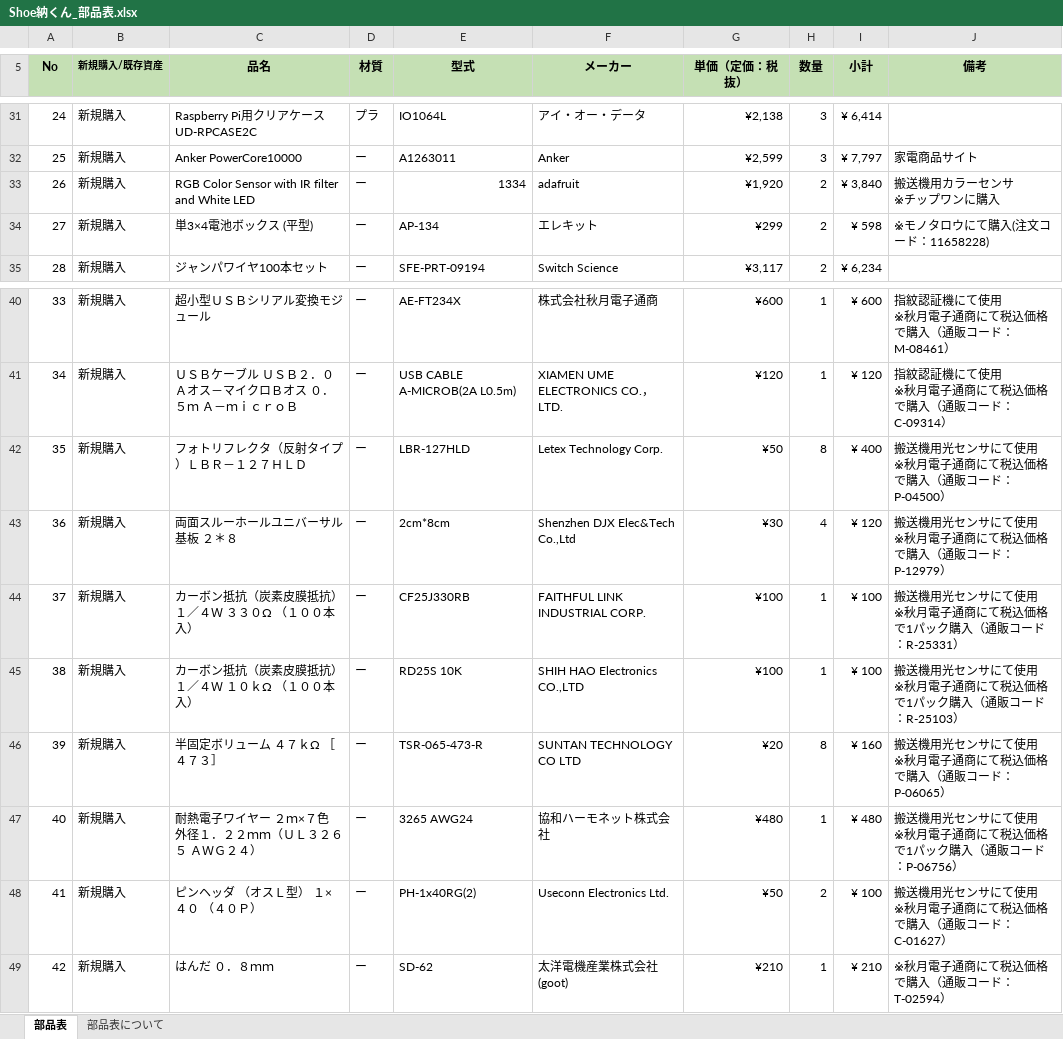
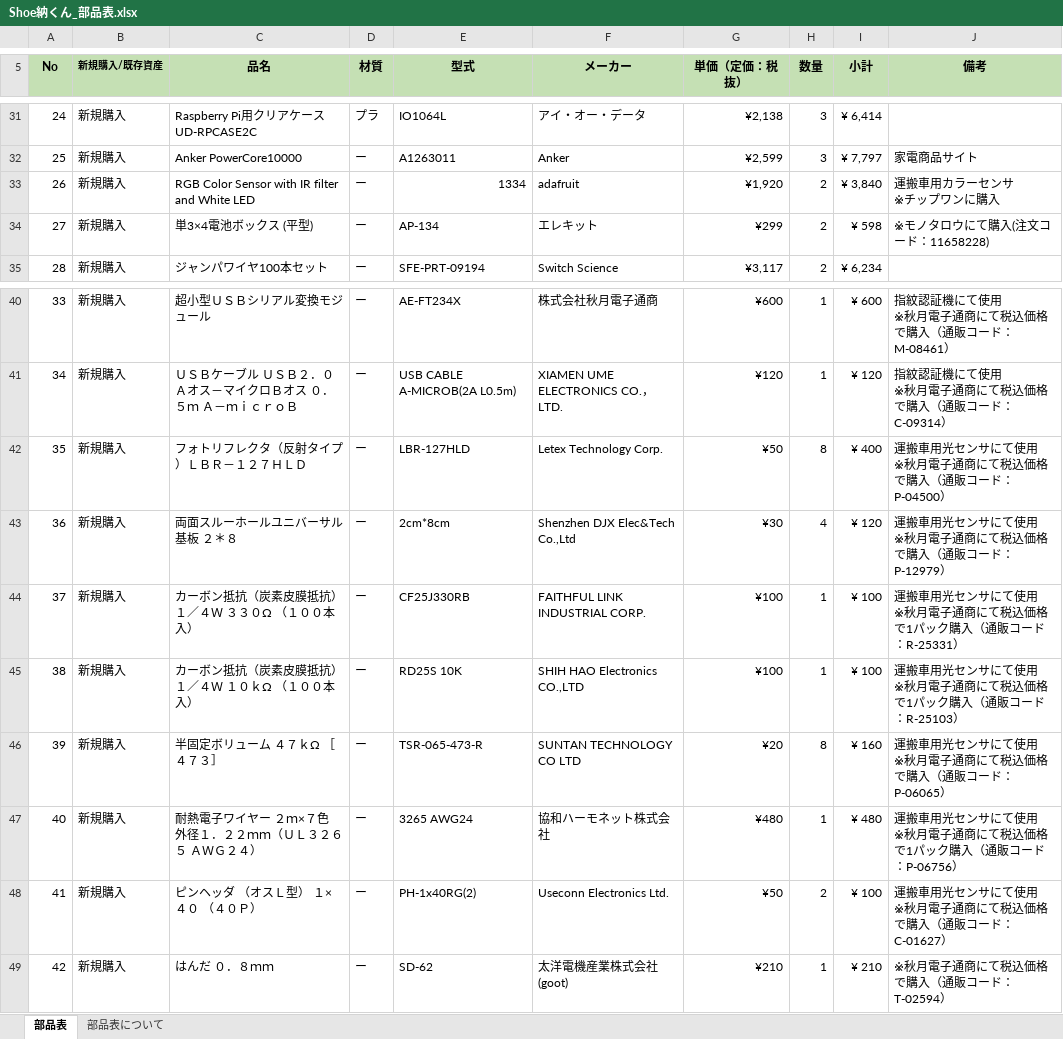
Before and after one commit to ETrobocon/ETrobo2018Garageneer, an Excel workbook: G021_AMazingSour/部品表/Shoe納くん_部品表.xlsx, sheet 部品表, drawn as a sheet; only a part is shown, gaps mark what is left out; values as stored, in another font and other column widths than the file's, no borders; ↵ is a line break in a cell; the diff names each change by its address in the sheet, - before the commit and + after, or states it on an @@ line.

```diff
--- a/G021_AMazingSour/部品表/Shoe納くん_部品表.xlsx (sheet 部品表)
+++ b/G021_AMazingSour/部品表/Shoe納くん_部品表.xlsx (sheet 部品表)
-J33 (備考): 搬送機用カラーセンサ ↵ ※チップワンに購入
+J33 (備考): 運搬車用カラーセンサ ↵ ※チップワンに購入
-J42 (備考): 搬送機用光センサにて使用 ↵ ※秋月電子通商にて税込価格で購入（通販コード：P-04500）
+J42 (備考): 運搬車用光センサにて使用 ↵ ※秋月電子通商にて税込価格で購入（通販コード：P-04500）
-J43 (備考): 搬送機用光センサにて使用 ↵ ※秋月電子通商にて税込価格で購入（通販コード：P-12979）
+J43 (備考): 運搬車用光センサにて使用 ↵ ※秋月電子通商にて税込価格で購入（通販コード：P-12979）
-J44 (備考): 搬送機用光セン…
+J44 (備考): 運搬車用光セン…
-J45 (備考): 搬送機用光セン…
+J45 (備考): 運搬車用光セン…
-J46 (備考): 搬送機用光センサにて使用 ↵ ※秋月電子通商にて税込価格で購入（通販コード：P-06065）
+J46 (備考): 運搬車用光センサにて使用 ↵ ※秋月電子通商にて税込価格で購入（通販コード：P-06065）
-J47 (備考): 搬送機用光セン…
+J47 (備考): 運搬車用光セン…
-J48 (備考): 搬送機用光センサにて使用 ↵ ※秋月電子通商にて税込価格で購入（通販コード：C-01627）
+J48 (備考): 運搬車用光センサにて使用 ↵ ※秋月電子通商にて税込価格で購入（通販コード：C-01627）
```
Also changed, not shown: charts or pictures, 1 other file.
